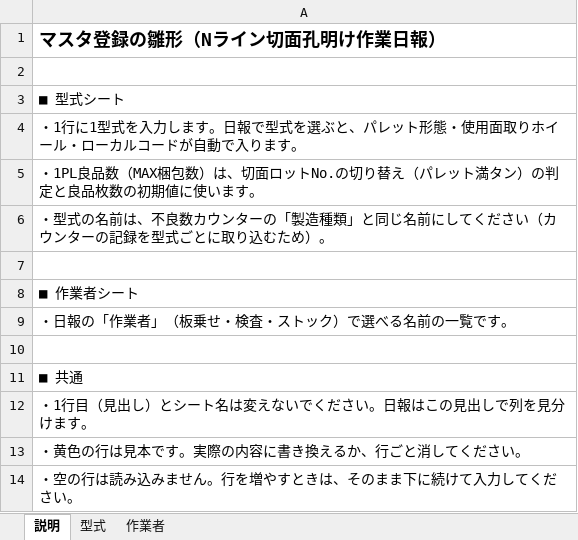
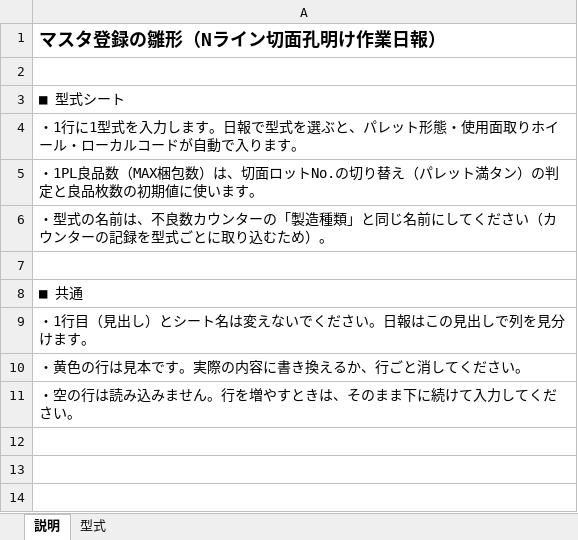
Before and after one commit to bntnf461-design/myproject2, an Excel workbook: templates/マスタ登録_雛形.xlsx, sheet 説明, drawn as a sheet; values as stored, in another font and other column widths than the file's, no borders; the diff names each change by its address in the sheet, - before the commit and + after, or states it on an @@ line.

```diff
--- a/templates/マスタ登録_雛形.xlsx (sheet 説明)
+++ b/templates/マスタ登録_雛形.xlsx (sheet 説明)
-sheet tab: 作業者
-row 8: ■ 作業者シート
-row 9: ・日報の「作業者」（板乗せ・検査・ストック）で選べる名前の一覧です。
-row 10: (empty)
```
Also changed, not shown: 1 other file.
